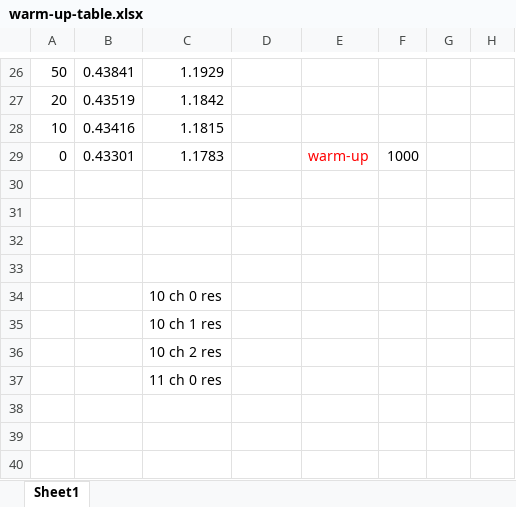
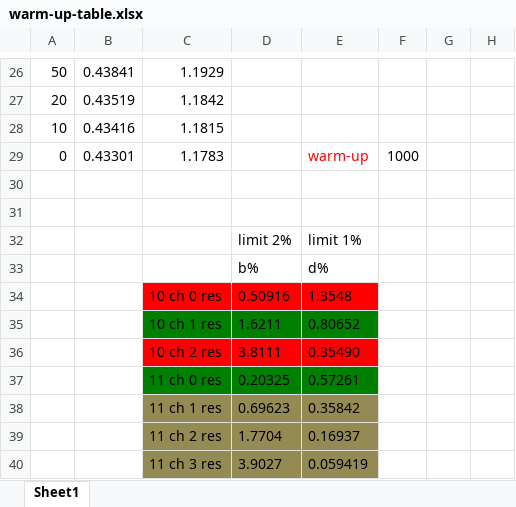
Before and after one commit to stefanahman/xphone, an Excel workbook: ass2/warm-up-table.xlsx, sheet Sheet1, drawn as a sheet; only a part is shown, gaps mark what is left out; values as stored, in another font and other column widths than the file's, no borders; removed rows and columns are numbered as before the commit, all else as after; the diff names each change by its address in the sheet, - before the commit and + after, or states it on an @@ line.

Commit message:
shorter names on output data and fixed matlab list data

```diff
--- a/ass2/warm-up-table.xlsx (sheet Sheet1)
+++ b/ass2/warm-up-table.xlsx (sheet Sheet1)
-row 32: (empty)
+row 32:  |  |  | limit 2% | limit 1%
-row 33: (empty)
+row 33:  |  |  | b% | d%
-row 34:  |  | 10 ch 0 res
-row 35:  |  | 10 ch 1 res
-row 36:  |  | 10 ch 2 res
-row 37:  |  | 11 ch 0 res
+row 34:  |  | 10 ch 0 res | 0.50916 | 1.3548
+row 35:  |  | 10 ch 1 res | 1.6211 | 0.80652
+row 36:  |  | 10 ch 2 res | 3.8111 | 0.35490
+row 37:  |  | 11 ch 0 res | 0.20325 | 0.57261
+row 38:  |  | 11 ch 1 res | 0.69623 | 0.35842
+row 39:  |  | 11 ch 2 res | 1.7704 | 0.16937
+row 40:  |  | 11 ch 3 res | 3.9027 | 0.059419
```
Also changed, not shown: 16 other files.
